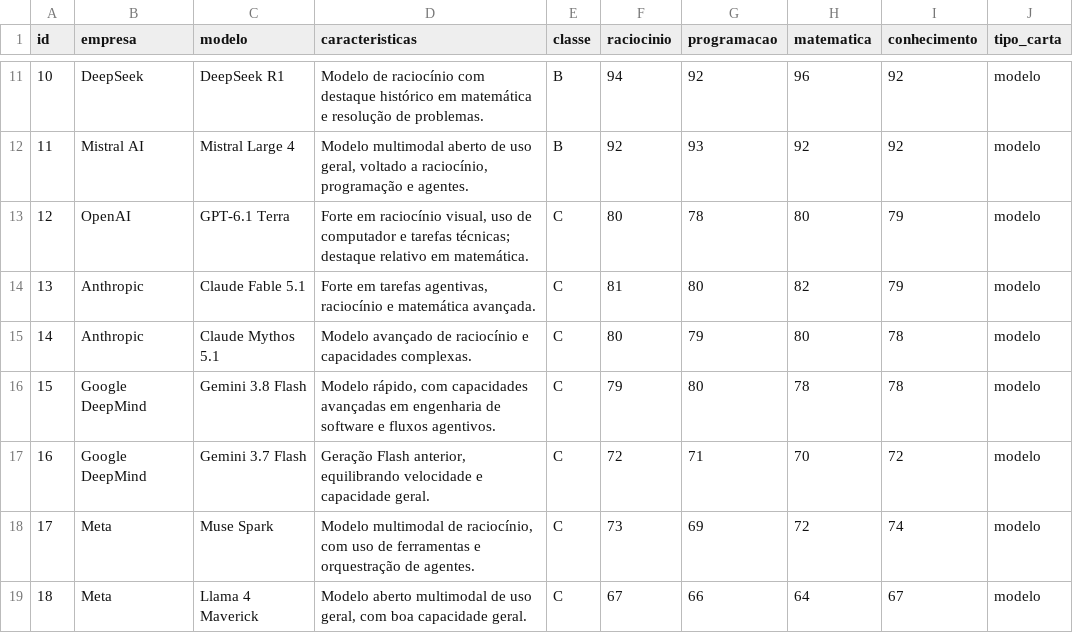
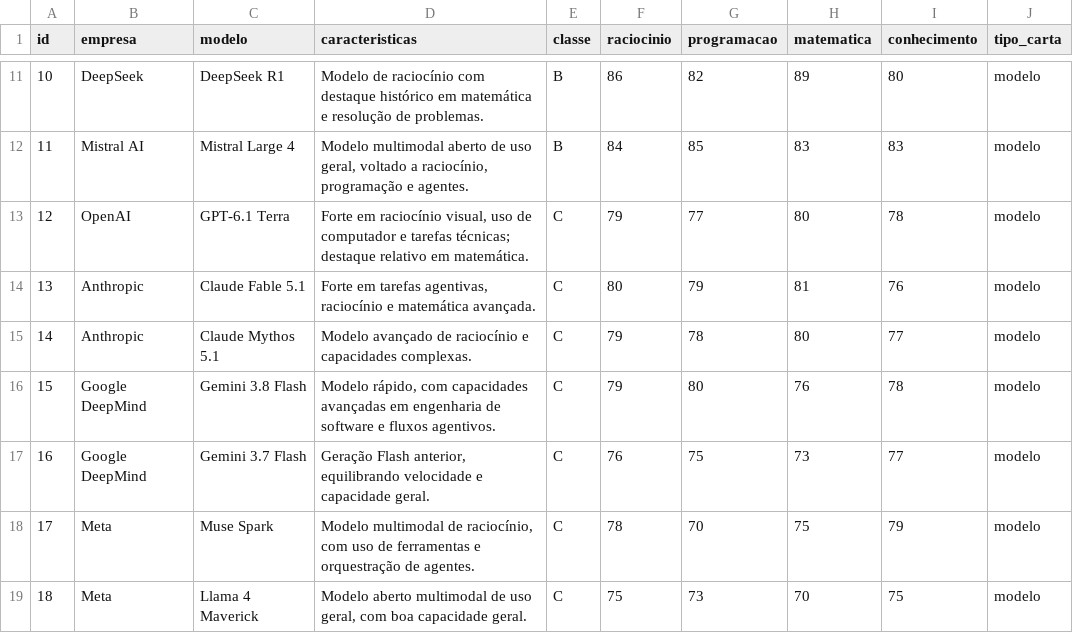
Before and after one commit to bpoltosi/SuperTrunfIA, a CSV file: data/cartas.csv, drawn as a sheet; only a part is shown, gaps mark what is left out; the diff covers the shown part only.

```diff
--- a/data/cartas.csv
+++ b/data/cartas.csv
@@ -11,9 +11,9 @@ id,empresa,modelo,caracteristicas,classe,raciocinio,programacao,matematica,conhe
-10,DeepSeek,DeepSeek R1,Modelo de raciocínio com destaque histórico em matemática e resolução de problemas.,B,94,92,96,92,modelo
-11,Mistral AI,Mistral Large 4,"Modelo multimodal aberto de uso geral, voltado a raciocínio, programação e agentes.",B,92,93,92,92,modelo
-12,OpenAI,GPT-6.1 Terra,"Forte em raciocínio visual, uso de computador e tarefas técnicas; destaque relativo em matemática.",C,80,78,80,79,modelo
-13,Anthropic,Claude Fable 5.1,"Forte em tarefas agentivas, raciocínio e matemática avançada.",C,81,80,82,79,modelo
-14,Anthropic,Claude Mythos 5.1,Modelo avançado de raciocínio e capacidades complexas.,C,80,79,80,78,modelo
-15,Google DeepMind,Gemini 3.8 Flash,"Modelo rápido, com capacidades avançadas em engenharia de software e fluxos agentivos.",C,79,80,78,78,modelo
-16,Google DeepMind,Gemini 3.7 Flash,"Geração Flash anterior, equilibrando velocidade e capacidade geral.",C,72,71,70,72,modelo
-17,Meta,Muse Spark,"Modelo multimodal de raciocínio, com uso de ferramentas e orquestração de agentes.",C,73,69,72,74,modelo
-18,Meta,Llama 4 Maverick,"Modelo aberto multimodal de uso geral, com boa capacidade geral.",C,67,66,64,67,modelo
+10,DeepSeek,DeepSeek R1,"Modelo de raciocínio com destaque histórico em matemática e resolução de problemas.",B,86,82,89,80,modelo
+11,Mistral AI,Mistral Large 4,"Modelo multimodal aberto de uso geral, voltado a raciocínio, programação e agentes.",B,84,85,83,83,modelo
+12,OpenAI,GPT-6.1 Terra,"Forte em raciocínio visual, uso de computador e tarefas técnicas; destaque relativo em matemática.",C,79,77,80,78,modelo
+13,Anthropic,Claude Fable 5.1,"Forte em tarefas agentivas, raciocínio e matemática avançada.",C,80,79,81,76,modelo
+14,Anthropic,Claude Mythos 5.1,"Modelo avançado de raciocínio e capacidades complexas.",C,79,78,80,77,modelo
+15,Google DeepMind,Gemini 3.8 Flash,"Modelo rápido, com capacidades avançadas em engenharia de software e fluxos agentivos.",C,79,80,76,78,modelo
+16,Google DeepMind,Gemini 3.7 Flash,"Geração Flash anterior, equilibrando velocidade e capacidade geral.",C,76,75,73,77,modelo
+17,Meta,Muse Spark,"Modelo multimodal de raciocínio, com uso de ferramentas e orquestração de agentes.",C,78,70,75,79,modelo
+18,Meta,Llama 4 Maverick,"Modelo aberto multimodal de uso geral, com boa capacidade geral.",C,75,73,70,75,modelo
```
Also changed, not shown: 96 edited cells elsewhere in this file, 3 other files.
